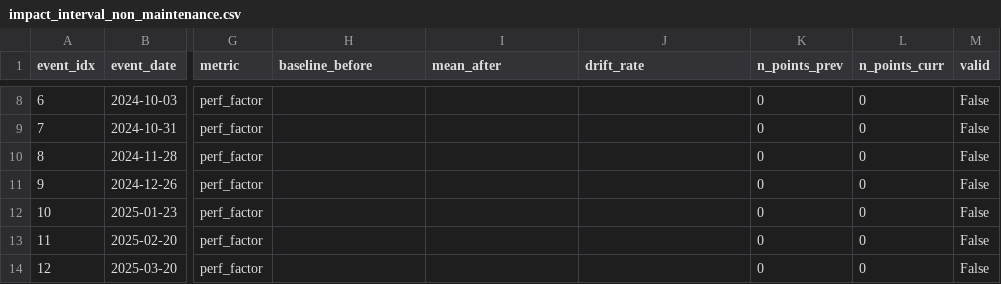
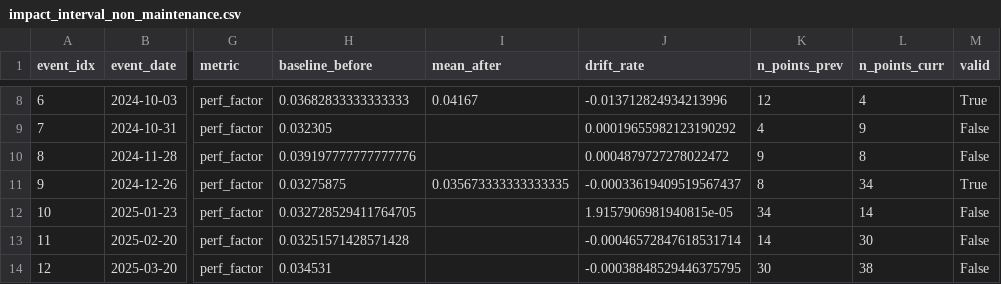
Before and after one commit to ARPIJU/PIE_COA_10, a CSV file: outputs/impact_interval_non_maintenance.csv, drawn as a sheet; only a part is shown, gaps mark what is left out; the diff covers the shown part only; the diff names each change by its address in the sheet, - before the commit and + after, or states it on an @@ line.

```diff
--- a/outputs/impact_interval_non_maintenance.csv
+++ b/outputs/impact_interval_non_maintenance.csv
-H8 (baseline_before): (empty)
+H8 (baseline_before): 0.03682833333333333
-I8 (mean_after): (empty)
+I8 (mean_after): 0.04167
-J8 (drift_rate): (empty)
+J8 (drift_rate): -0.013712824934213996
-K8 (n_points_prev): 0
+K8 (n_points_prev): 12
-L8 (n_points_curr): 0
+L8 (n_points_curr): 4
-M8 (valid): False
+M8 (valid): True
-H9 (baseline_before): (empty)
+H9 (baseline_before): 0.032305
-J9 (drift_rate): (empty)
+J9 (drift_rate): 0.00019655982123190292
-K9 (n_points_prev): 0
+K9 (n_points_prev): 4
-L9 (n_points_curr): 0
+L9 (n_points_curr): 9
-H10 (baseline_before): (empty)
+H10 (baseline_before): 0.039197777777777776
-J10 (drift_rate): (empty)
+J10 (drift_rate): 0.0004879727278022472
-K10 (n_points_prev): 0
+K10 (n_points_prev): 9
-L10 (n_points_curr): 0
+L10 (n_points_curr): 8
-H11 (baseline_before): (empty)
+H11 (baseline_before): 0.03275875
-I11 (mean_after): (empty)
+I11 (mean_after): 0.035673333333333335
-J11 (drift_rate): (empty)
+J11 (drift_rate): -0.00033619409519567437
-K11 (n_points_prev): 0
+K11 (n_points_prev): 8
-L11 (n_points_curr): 0
+L11 (n_points_curr): 34
-M11 (valid): False
+M11 (valid): True
-H12 (baseline_before): (empty)
+H12 (baseline_before): 0.032728529411764705
-J12 (drift_rate): (empty)
+J12 (drift_rate): 1.9157906981940815e-05
-K12 (n_points_prev): 0
+K12 (n_points_prev): 34
-L12 (n_points_curr): 0
+L12 (n_points_curr): 14
-H13 (baseline_before): (empty)
+H13 (baseline_before): 0.03251571428571428
-J13 (drift_rate): (empty)
+J13 (drift_rate): -0.00046572847618531714
-K13 (n_points_prev): 0
+K13 (n_points_prev): 14
-L13 (n_points_curr): 0
+L13 (n_points_curr): 30
-H14 (baseline_before): (empty)
+H14 (baseline_before): 0.034531
-J14 (drift_rate): (empty)
+J14 (drift_rate): -0.00038848529446375795
-K14 (n_points_prev): 0
+K14 (n_points_prev): 30
-L14 (n_points_curr): 0
+L14 (n_points_curr): 38
```
Also changed, not shown: 77 edited cells elsewhere in this file, 4 other files.
